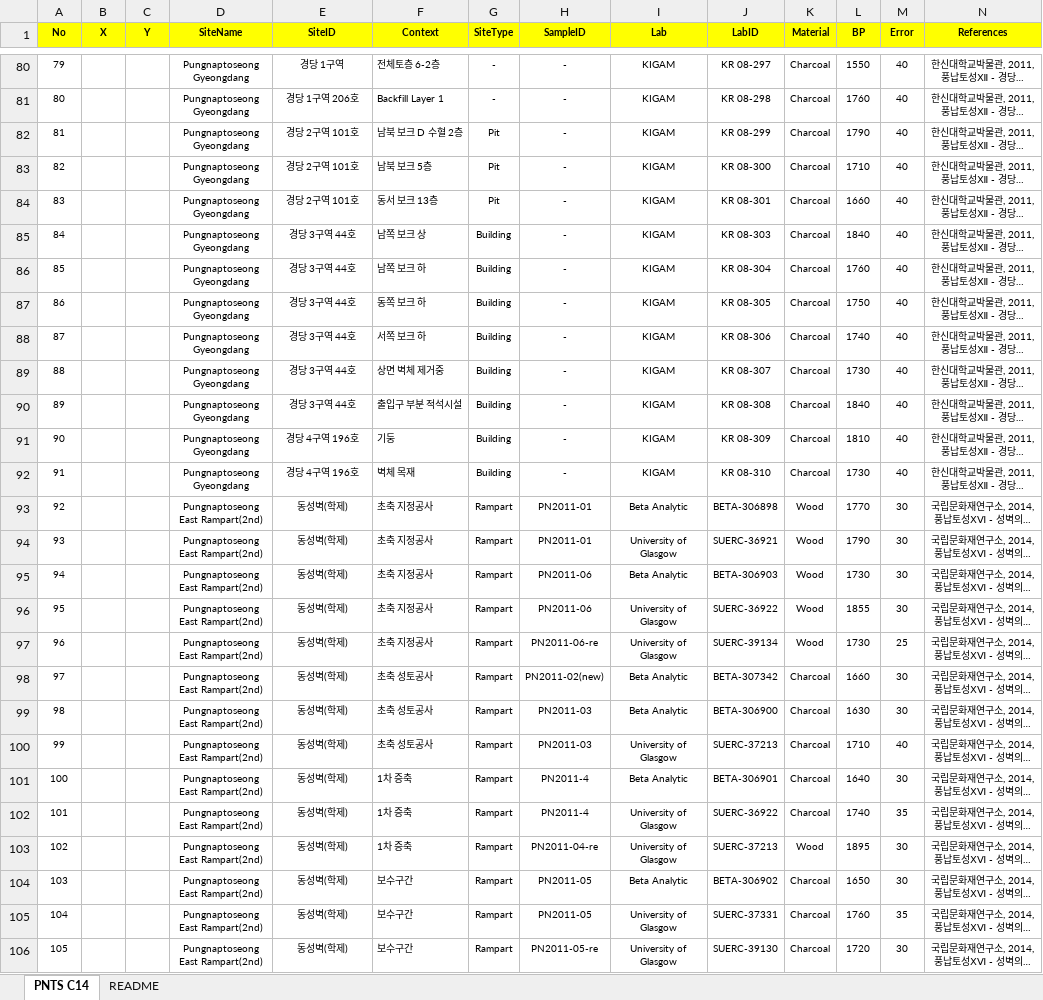
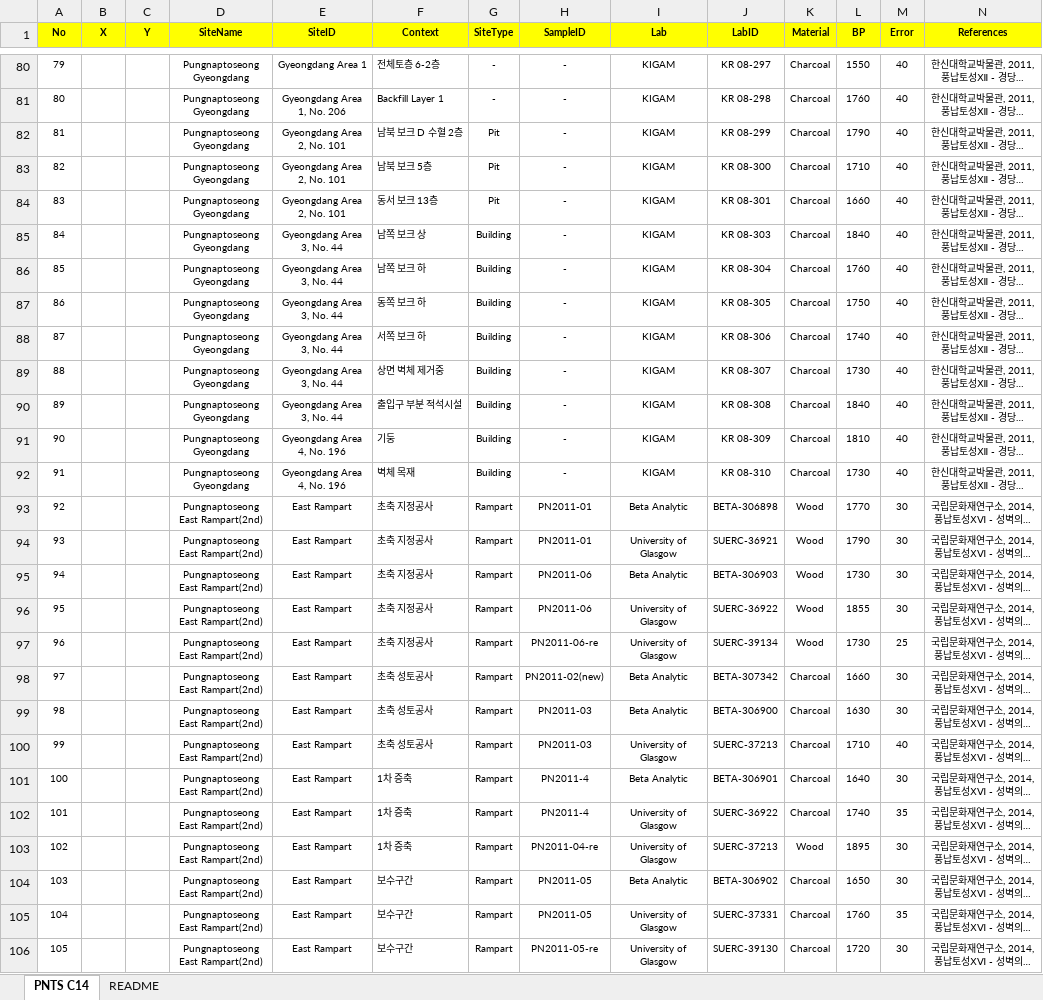
Before and after one commit to ChanToRe/Hanseong_C14, an Excel workbook: Data/AMS_Master_en.xlsx, sheet PNTS C14, drawn as a sheet; only a part is shown, gaps mark what is left out; long unchanged cells end in …; values as stored, in another font and other column widths than the file's, no borders; the diff covers the shown part only; the diff names each change by its address in the sheet, - before the commit and + after, or states it on an @@ line.

```diff
--- a/Data/AMS_Master_en.xlsx (sheet PNTS C14)
+++ b/Data/AMS_Master_en.xlsx (sheet PNTS C14)
-E80 (SiteID): 경당 1구역
+E80 (SiteID): Gyeongdang Area 1
-E81 (SiteID): 경당 1구역 206호
+E81 (SiteID): Gyeongdang Area 1, No. 206
-E82:E84 (SiteID): 경당 2구역 101호
+E82:E84 (SiteID): Gyeongdang Area 2, No. 101
-E85:E90 (SiteID): 경당 3구역 44호
+E85:E90 (SiteID): Gyeongdang Area 3, No. 44
-E91:E92 (SiteID): 경당 4구역 196호
+E91:E92 (SiteID): Gyeongdang Area 4, No. 196
-E93:E106 (SiteID): 동성벽(학제)
+E93:E106 (SiteID): East Rampart
```
Also changed, not shown: 118 edited cells elsewhere in this sheet, sheet README.
